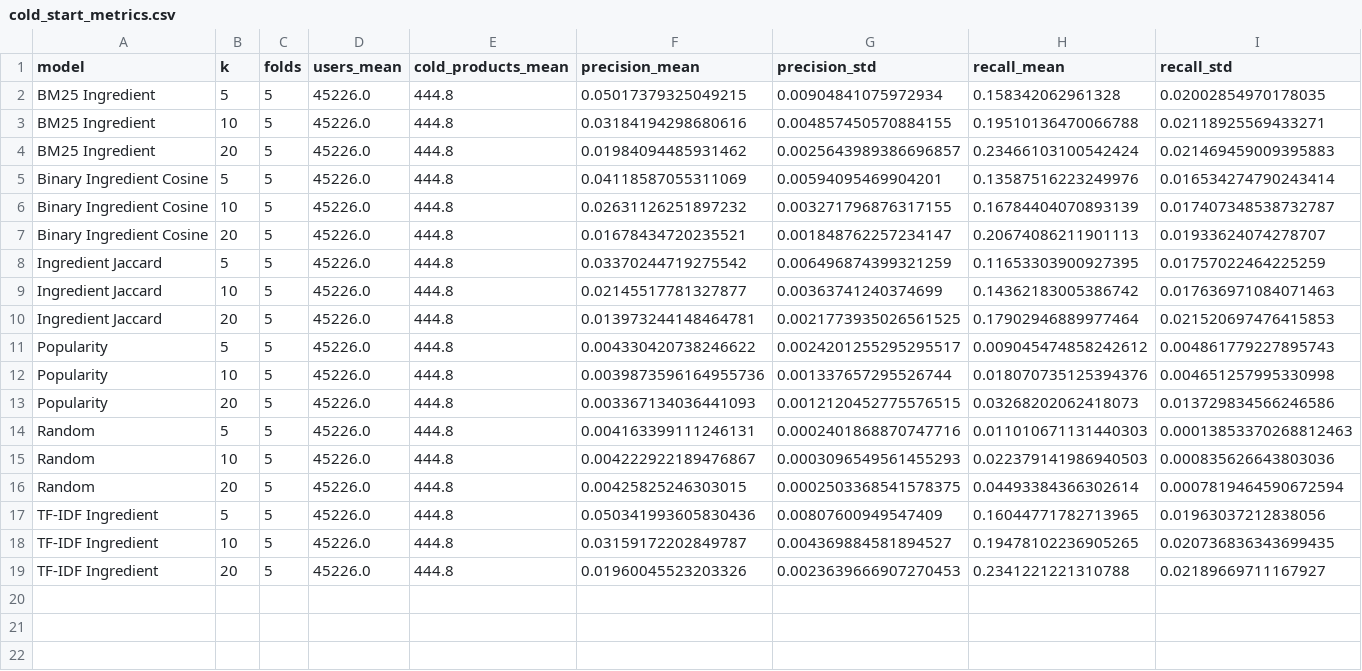
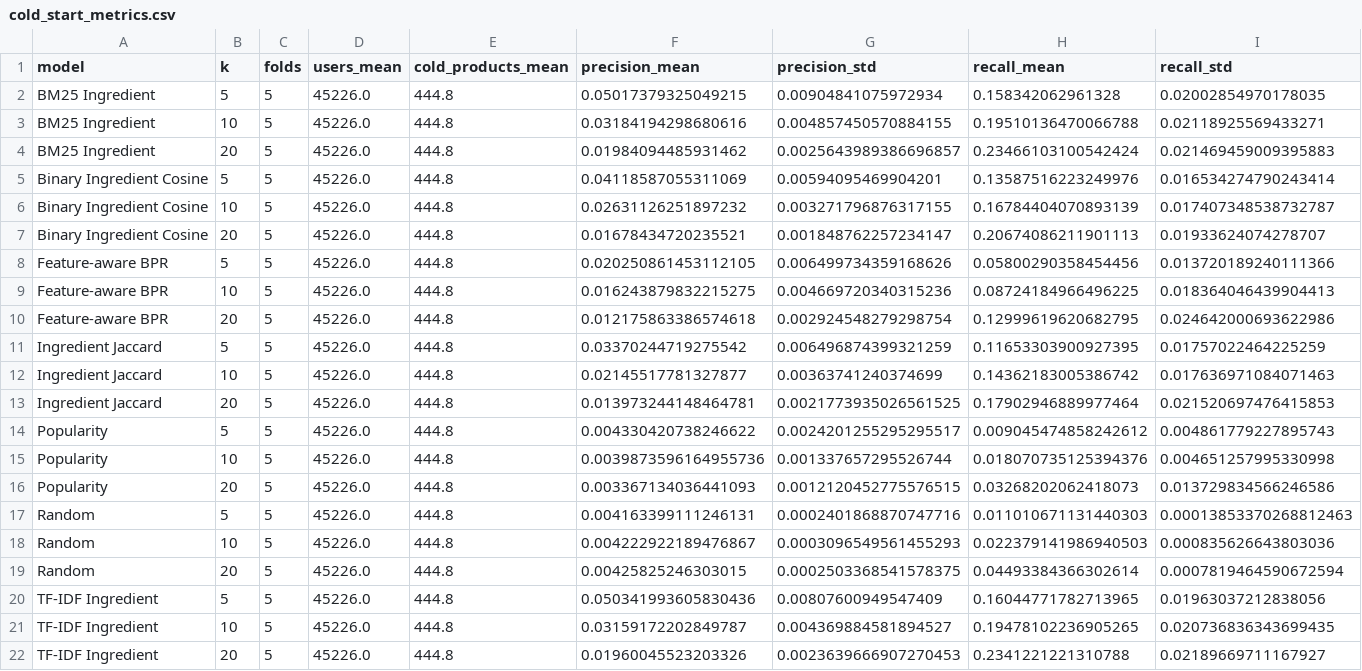
Before and after one commit to Oykubickici/SkincareRecommendation, a CSV file: results/cold_start_metrics.csv, drawn as a sheet; only a part is shown; rows hold the shown columns only; the diff names each change by its address in the sheet, - before the commit and + after, or states it on an @@ line.

```diff
--- a/results/cold_start_metrics.csv
+++ b/results/cold_start_metrics.csv
+row 8: Feature-aware BPR | 5 | 5 | 45226.0 | 444.8 | 0.020250861453112105 | 0.006499734359168626 | 0.05800290358454456 | 0.013720189240111366
+row 9: Feature-aware BPR | 10 | 5 | 45226.0 | 444.8 | 0.016243879832215275 | 0.004669720340315236 | 0.08724184966496225 | 0.018364046439904413
+row 10: Feature-aware BPR | 20 | 5 | 45226.0 | 444.8 | 0.012175863386574618 | 0.002924548279298754 | 0.12999619620682795 | 0.024642000693622986
```
Also changed, not shown: results/cold_start_metrics_per_fold.csv, results/duplicate_formulation_sensitivity.csv, 6 other files.
